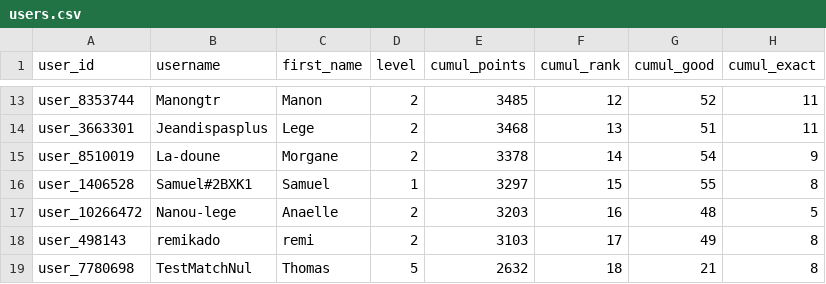
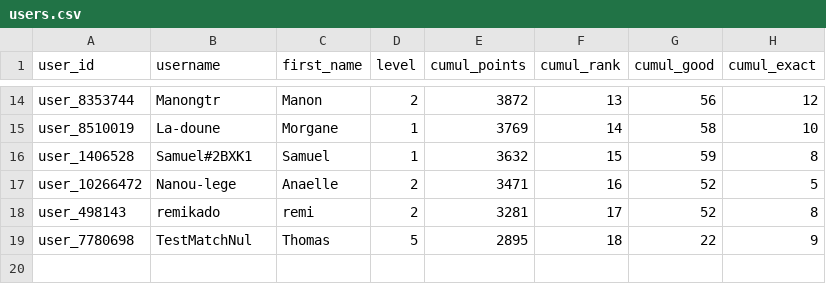
Before and after one commit to JimmyDore/mpp-dashboard, a CSV file: data/users.csv, drawn as a sheet; only a part is shown, gaps mark what is left out; removed rows and columns are numbered as before the commit, all else as after; the diff covers the shown part only; the diff names each change by its address in the sheet, - before the commit and + after, or states it on an @@ line.

```diff
--- a/data/users.csv
+++ b/data/users.csv
-E14 (cumul_points): 3485
+E14 (cumul_points): 3872
-F14 (cumul_rank): 12
+F14 (cumul_rank): 13
-G14 (cumul_good): 52
+G14 (cumul_good): 56
-H14 (cumul_exact): 11
+H14 (cumul_exact): 12
-row 14: user_3663301 | Jeandispasplus | Lege | 2 | 3468 | 13 | 51 | 11
-D15 (level): 2
+D15 (level): 1
-E15 (cumul_points): 3378
+E15 (cumul_points): 3769
-G15 (cumul_good): 54
+G15 (cumul_good): 58
-H15 (cumul_exact): 9
+H15 (cumul_exact): 10
-E16 (cumul_points): 3297
+E16 (cumul_points): 3632
-G16 (cumul_good): 55
+G16 (cumul_good): 59
-E17 (cumul_points): 3203
+E17 (cumul_points): 3471
-G17 (cumul_good): 48
+G17 (cumul_good): 52
-E18 (cumul_points): 3103
+E18 (cumul_points): 3281
-G18 (cumul_good): 49
+G18 (cumul_good): 52
-E19 (cumul_points): 2632
+E19 (cumul_points): 2895
-G19 (cumul_good): 21
+G19 (cumul_good): 22
-H19 (cumul_exact): 8
+H19 (cumul_exact): 9
```
Also changed, not shown: 4 added rows, 3 removed rows and 24 edited cells elsewhere in this file, data/matches.csv, data/standings_gw.csv, 3 other files.
